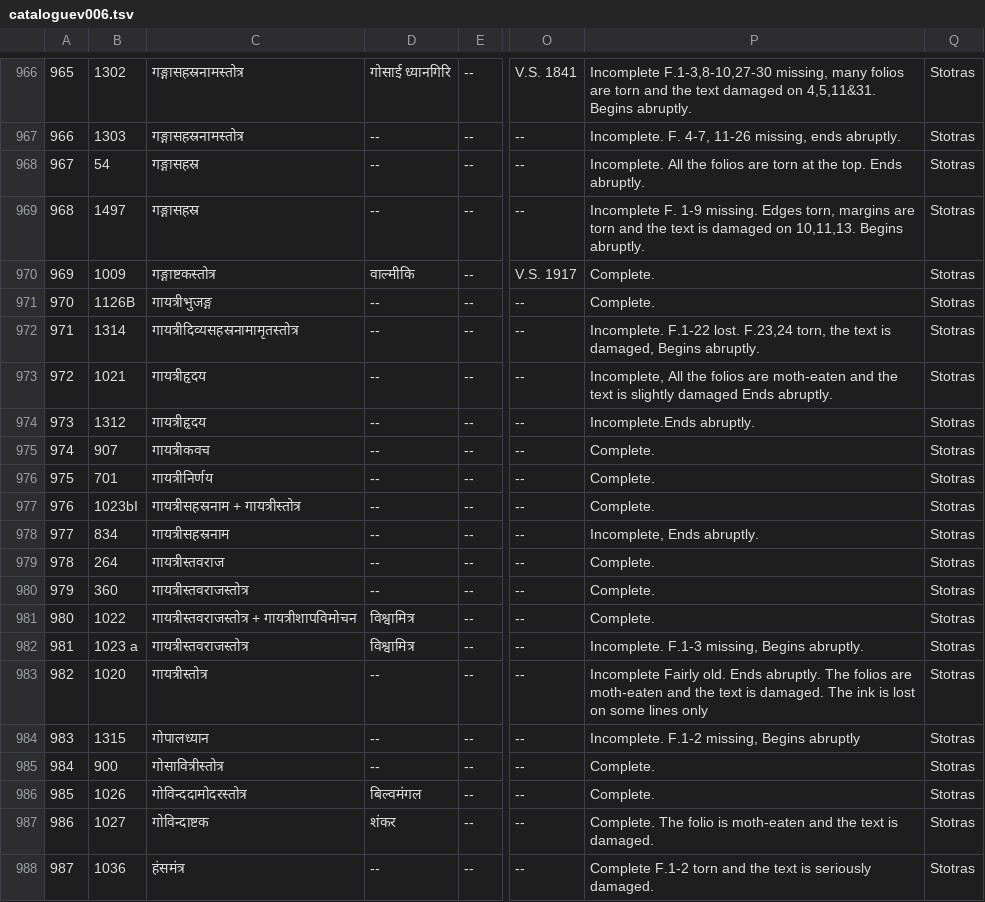
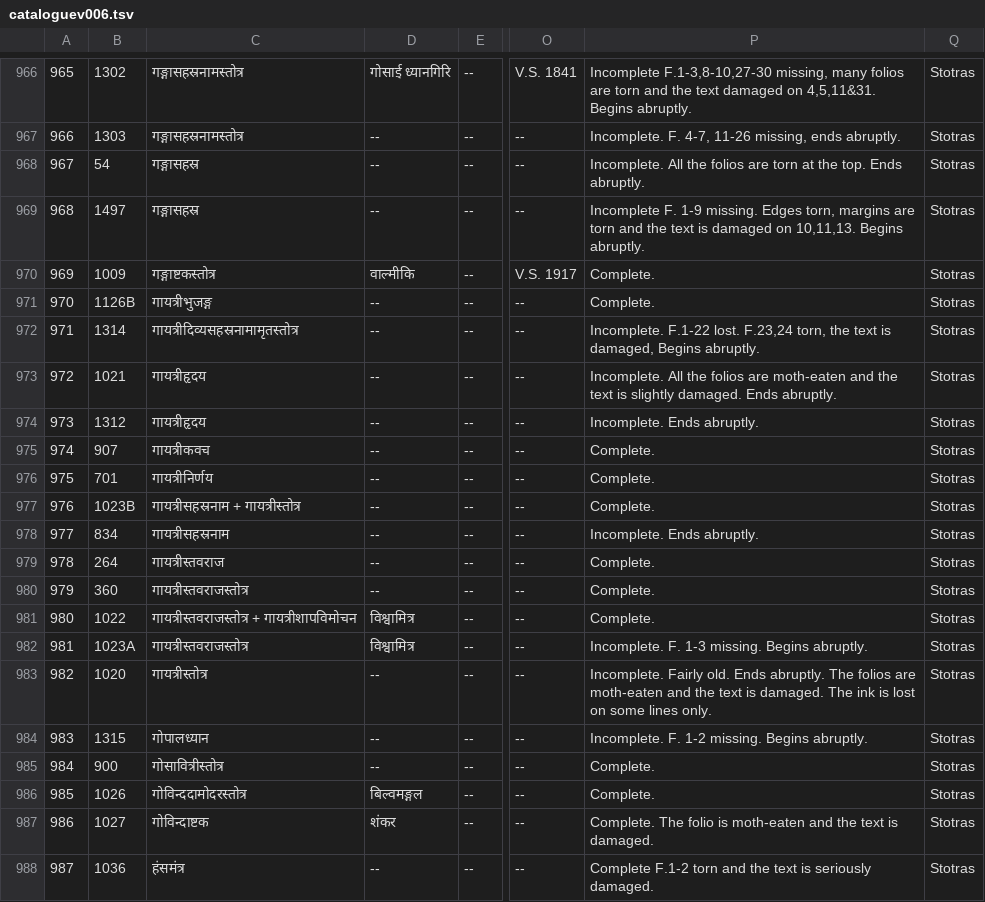
Before and after one commit to drdhaval2785/ChunilalGandhiVidyabhavan, a TSV file: derivedFiles/cataloguev006.tsv, drawn as a sheet; only a part is shown, gaps mark what is left out; the diff names each change by its address in the sheet, - before the commit and + after, or states it on an @@ line.

```diff
--- a/derivedFiles/cataloguev006.tsv
+++ b/derivedFiles/cataloguev006.tsv
-P973: Incomplete, All the folios are moth-eaten and the text is slightly damaged Ends abruptly.
+P973: Incomplete. All the folios are moth-eaten and the text is slightly damaged. Ends abruptly.
-P974: Incomplete.Ends abruptly.
+P974: Incomplete. Ends abruptly.
-B977: 1023bI
+B977: 1023B
-P978: Incomplete, Ends abruptly.
+P978: Incomplete. Ends abruptly.
-B982: 1023 a
+B982: 1023A
-P982: Incomplete. F.1-3 missing, Begins abruptly.
+P982: Incomplete. F. 1-3 missing. Begins abruptly.
-P983: Incomplete Fairly old. Ends abruptly. The folios are moth-eaten and the text is damaged. The ink is lost on some lines only
+P983: Incomplete. Fairly old. Ends abruptly. The folios are moth-eaten and the text is damaged. The ink is lost on some lines only.
-P984: Incomplete. F.1-2 missing, Begins abruptly
+P984: Incomplete. F. 1-2 missing. Begins abruptly.
-D986: बिल्वमंगल
+D986: बिल्वमङ्गल
```
Also changed, not shown: 1 other file.
